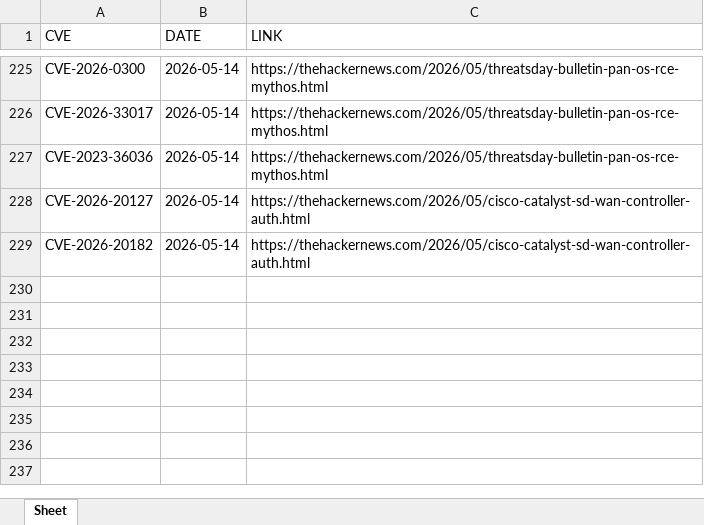
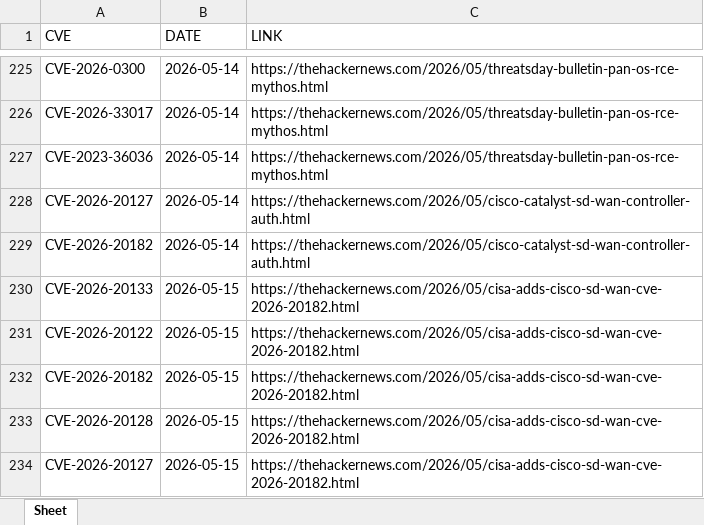
Before and after one commit to thanujbtech-lgtm/hackernews_cve, an Excel workbook: data.xlsx, sheet Sheet, drawn as a sheet; only a part is shown, gaps mark what is left out; values as stored, in another font and other column widths than the file's, no borders; the diff names each change by its address in the sheet, - before the commit and + after, or states it on an @@ line.

```diff
--- a/data.xlsx (sheet Sheet)
+++ b/data.xlsx (sheet Sheet)
+row 230: CVE-2026-20133 | 2026-05-15 | https://thehackernews.com/2026/05/cisa-adds-cisco-sd-wan-cve-2026-20182.html
+row 231: CVE-2026-20122 | 2026-05-15 | https://thehackernews.com/2026/05/cisa-adds-cisco-sd-wan-cve-2026-20182.html
+row 232: CVE-2026-20182 | 2026-05-15 | https://thehackernews.com/2026/05/cisa-adds-cisco-sd-wan-cve-2026-20182.html
+row 233: CVE-2026-20128 | 2026-05-15 | https://thehackernews.com/2026/05/cisa-adds-cisco-sd-wan-cve-2026-20182.html
+row 234: CVE-2026-20127 | 2026-05-15 | https://thehackernews.com/2026/05/cisa-adds-cisco-sd-wan-cve-2026-20182.html
```
